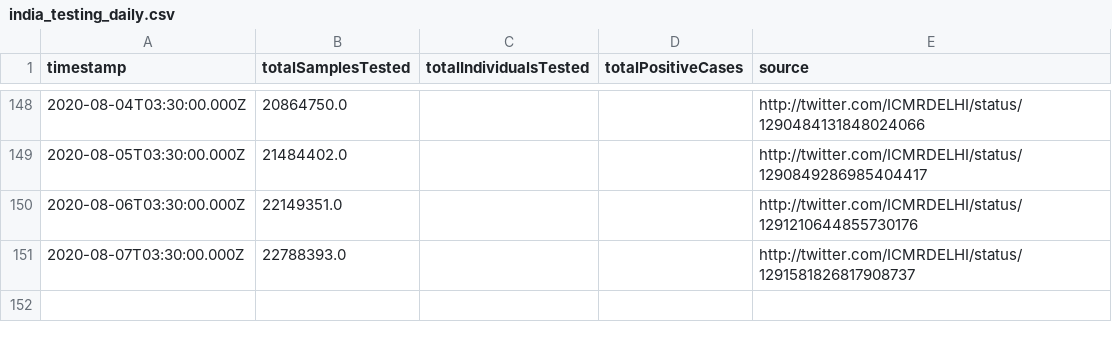
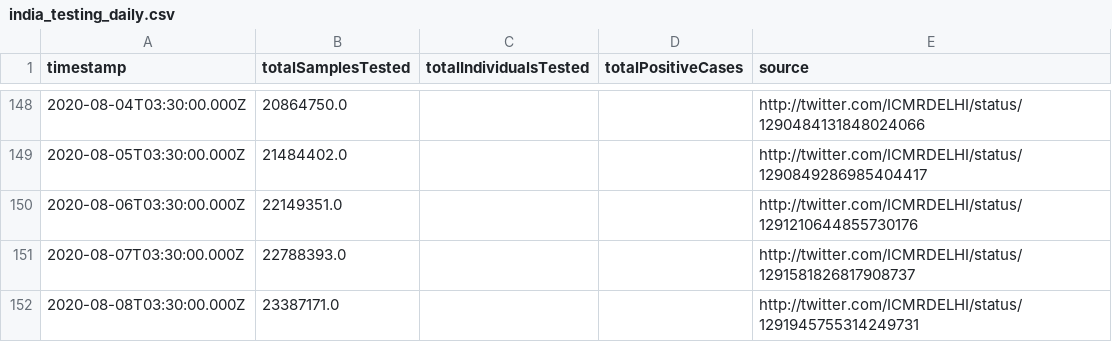
Before and after one commit to ianforme/india-covid-ql-helper, a CSV file: india_testing_daily.csv, drawn as a sheet; only a part is shown, gaps mark what is left out.

Commit message:
update

```diff
--- a/india_testing_daily.csv
+++ b/india_testing_daily.csv
@@ -151 +151,2 @@ timestamp,totalSamplesTested,totalIndividualsTested,totalPositiveCases,source
 2020-08-07T03:30:00.000Z,22788393.0,,,http://twitter.com/ICMRDELHI/status/1291581826817908737
+2020-08-08T03:30:00.000Z,23387171.0,,,http://twitter.com/ICMRDELHI/status/1291945755314249731
```
